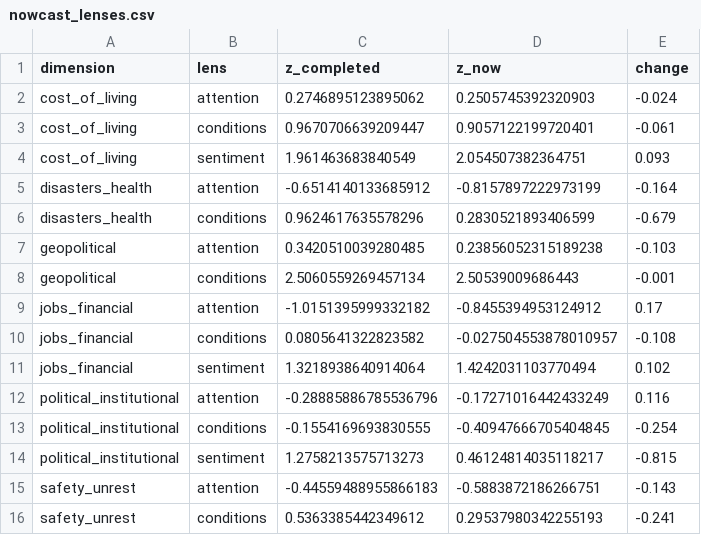
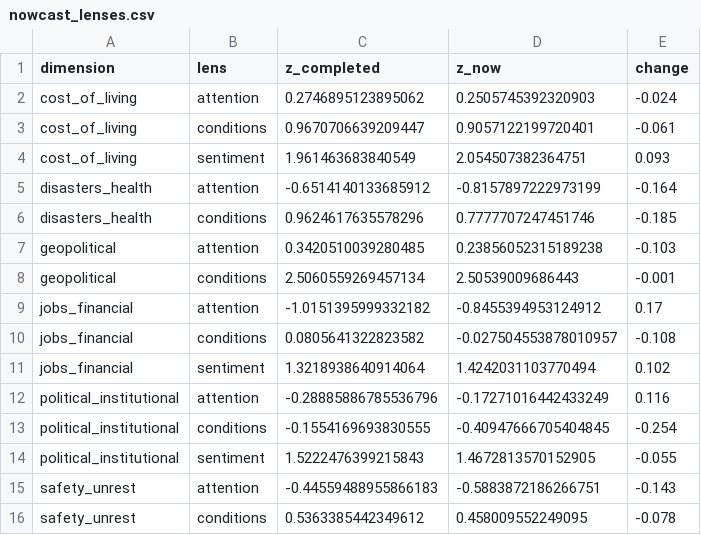
Before and after one commit to WBH-rbg/anxiety-index, a CSV file: output/nowcast_lenses.csv, drawn as a sheet.

```diff
--- a/output/nowcast_lenses.csv
+++ b/output/nowcast_lenses.csv
@@ -5,3 +5,3 @@ cost_of_living,sentiment,1.961463683840549,2.054507382364751,0.093
 disasters_health,attention,-0.6514140133685912,-0.8157897222973199,-0.164
-disasters_health,conditions,0.9624617635578296,0.2830521893406599,-0.679
+disasters_health,conditions,0.9624617635578296,0.7777707247451746,-0.185
 geopolitical,attention,0.3420510039280485,0.23856052315189238,-0.103
@@ -13,4 +13,4 @@ political_institutional,attention,-0.28885886785536796,-0.17271016442433249,0.11
 political_institutional,conditions,-0.1554169693830555,-0.40947666705404845,-0.254
-political_institutional,sentiment,1.2758213575713273,0.46124814035118217,-0.815
+political_institutional,sentiment,1.5222476399215843,1.4672813570152905,-0.055
 safety_unrest,attention,-0.44559488955866183,-0.5883872186266751,-0.143
-safety_unrest,conditions,0.5363385442349612,0.29537980342255193,-0.241
+safety_unrest,conditions,0.5363385442349612,0.458009552249095,-0.078
```
Also changed, not shown: output/dimension_weekly.csv, output/forecast.csv, 21 other files.
